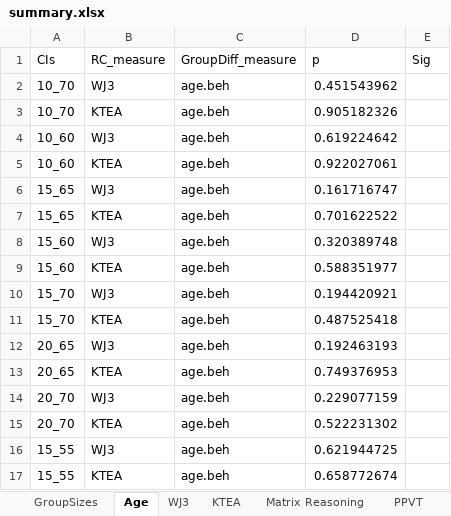
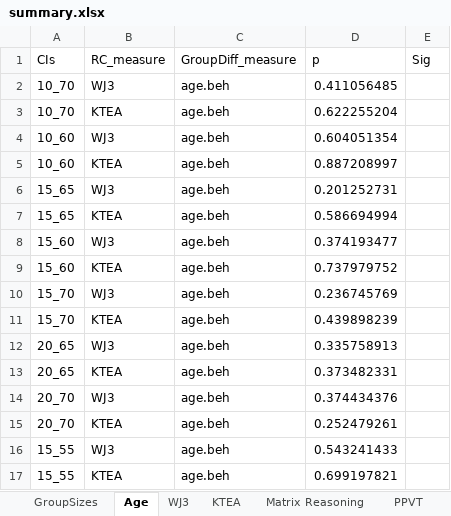
Before and after one commit to kryherd/definitionofPCs, an Excel workbook: summary.xlsx, sheet Age, drawn as a sheet; values as stored, in another font and other column widths than the file's, no borders; the diff names each change by its address in the sheet, - before the commit and + after, or states it on an @@ line.

```diff
--- a/summary.xlsx (sheet Age)
+++ b/summary.xlsx (sheet Age)
-D2 (p): 0.451543962
+D2 (p): 0.411056485
-D3 (p): 0.905182326
+D3 (p): 0.622255204
-D4 (p): 0.619224642
+D4 (p): 0.604051354
-D5 (p): 0.922027061
+D5 (p): 0.887208997
-D6 (p): 0.161716747
+D6 (p): 0.201252731
-D7 (p): 0.701622522
+D7 (p): 0.586694994
-D8 (p): 0.320389748
+D8 (p): 0.374193477
-D9 (p): 0.588351977
+D9 (p): 0.737979752
-D10 (p): 0.194420921
+D10 (p): 0.236745769
-D11 (p): 0.487525418
+D11 (p): 0.439898239
-D12 (p): 0.192463193
+D12 (p): 0.335758913
-D13 (p): 0.749376953
+D13 (p): 0.373482331
-D14 (p): 0.229077159
+D14 (p): 0.374434376
-D15 (p): 0.522231302
+D15 (p): 0.252479261
-D16 (p): 0.621944725
+D16 (p): 0.543241433
-D17 (p): 0.658772674
+D17 (p): 0.699197821
```
Also changed, not shown: sheet GroupSizes, sheet Matrix Reasoning, sheet PPVT, sheet Decoding Composite, sheet WJ3, sheet KTEA, 21 other files.
